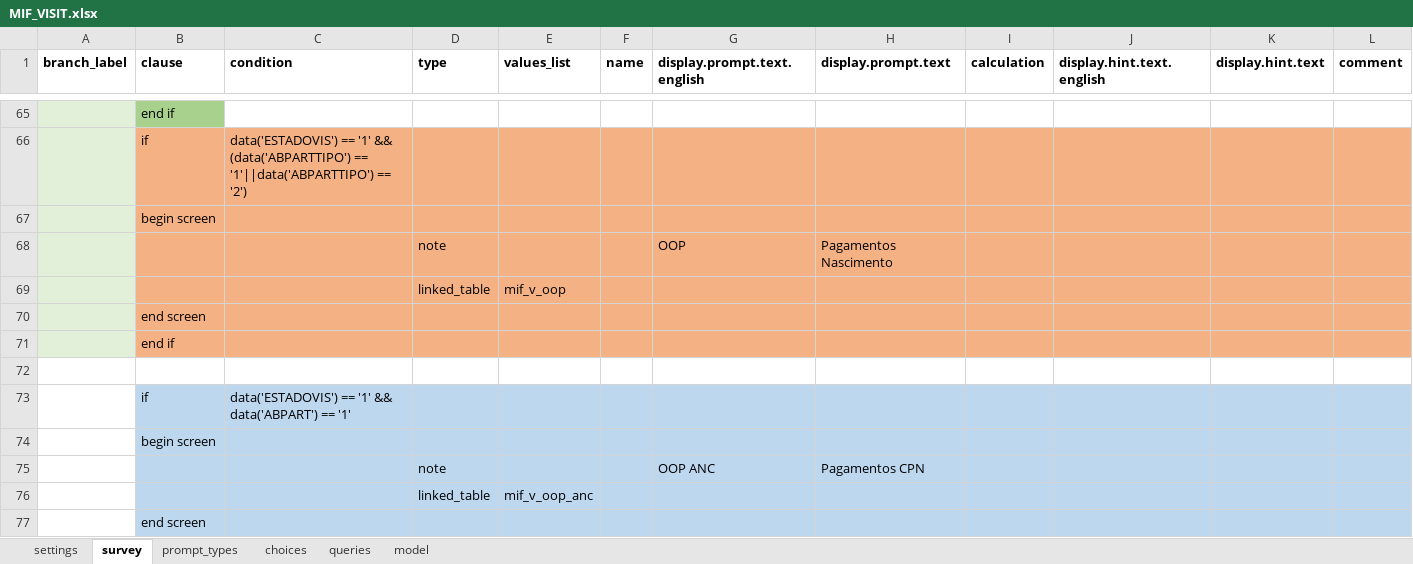
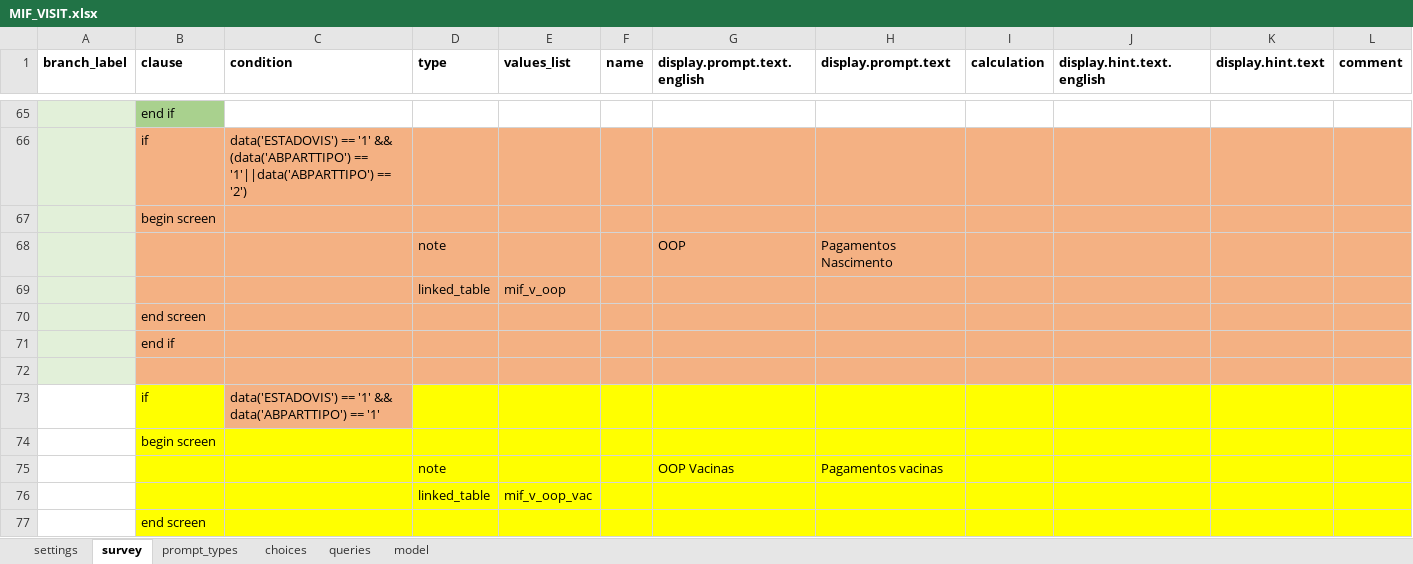
Before and after one commit to BandimHealthProject/Equipa, an Excel workbook: app/config/tables/MIF_VISIT/forms/MIF_VISIT/MIF_VISIT.xlsx, sheet survey, drawn as a sheet; only a part is shown, gaps mark what is left out; the shorter side is filled out with more unchanged rows; values as stored, in another font and other column widths than the file's, no borders; the diff covers the shown part only; the diff names each change by its address in the sheet, - before the commit and + after, or states it on an @@ line.

```diff
--- a/app/config/tables/MIF_VISIT/forms/MIF_VISIT/MIF_VISIT.xlsx (sheet survey)
+++ b/app/config/tables/MIF_VISIT/forms/MIF_VISIT/MIF_VISIT.xlsx (sheet survey)
-A72 fill: none
+A72 fill: #E2F0D9
-B72:L72 fill: none
+B72:L72 fill: #F4B183
-B73 fill: #BDD7EE
+B73 fill: #FFFF00
-C73 (condition): …'1' && data('ABPART') == '1'
+C73 (condition): …'1' && data('ABPARTTIPO') == '1'
-C73 fill: #BDD7EE
+C73 fill: #F4B183
-D73:L73 fill: #BDD7EE
+D73:L73 fill: #FFFF00
+row 74:  | begin screen
+row 75:  |  |  | note |  |  | OOP Vacinas | Pagamentos vacinas
+row 76:  |  |  | linked_table | mif_v_oop_vac
+row 77:  | end screen
```
Also changed, not shown: 4 added rows, 1 moved row, 10 edited cells and cell formats elsewhere in this sheet, 1 other file.
